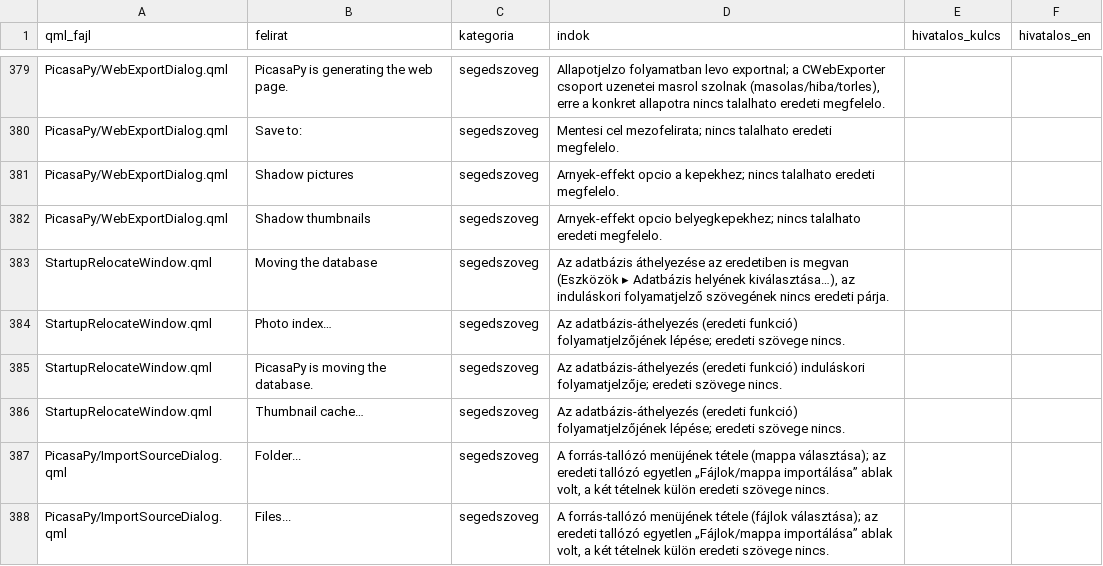
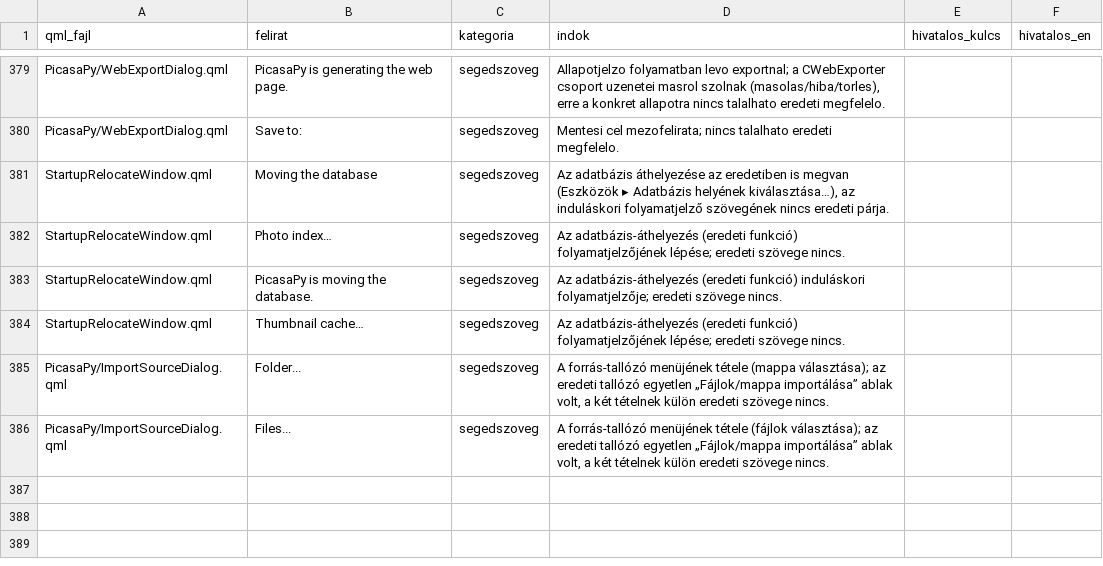
Before and after one commit to sanchomuzax/PicasaPy, a TSV file: docs/specs/ui-tobblet-besorolas.tsv, drawn as a sheet; only a part is shown, gaps mark what is left out; the diff names each change by its address in the sheet, - before the commit and + after, or states it on an @@ line.

```diff
--- a/docs/specs/ui-tobblet-besorolas.tsv
+++ b/docs/specs/ui-tobblet-besorolas.tsv
-row 381: PicasaPy/WebExportDialog.qml | Shadow pictures | segedszoveg | Arnyek-effekt opcio a kepekhez; nincs talalhato eredeti megfelelo.
-row 382: PicasaPy/WebExportDialog.qml | Shadow thumbnails | segedszoveg | Arnyek-effekt opcio belyegkepekhez; nincs talalhato eredeti megfelelo.
```
Also changed, not shown: 50 other files.
